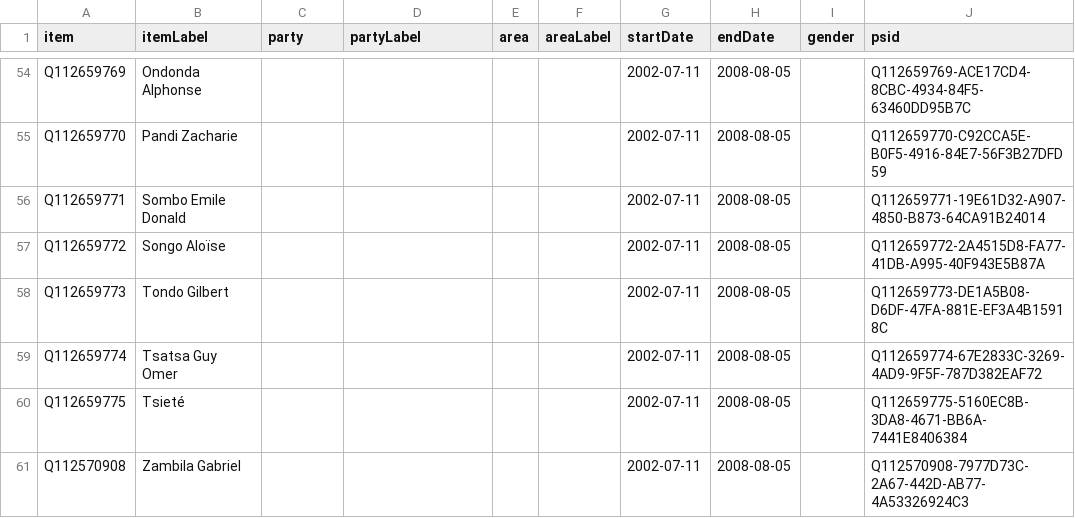
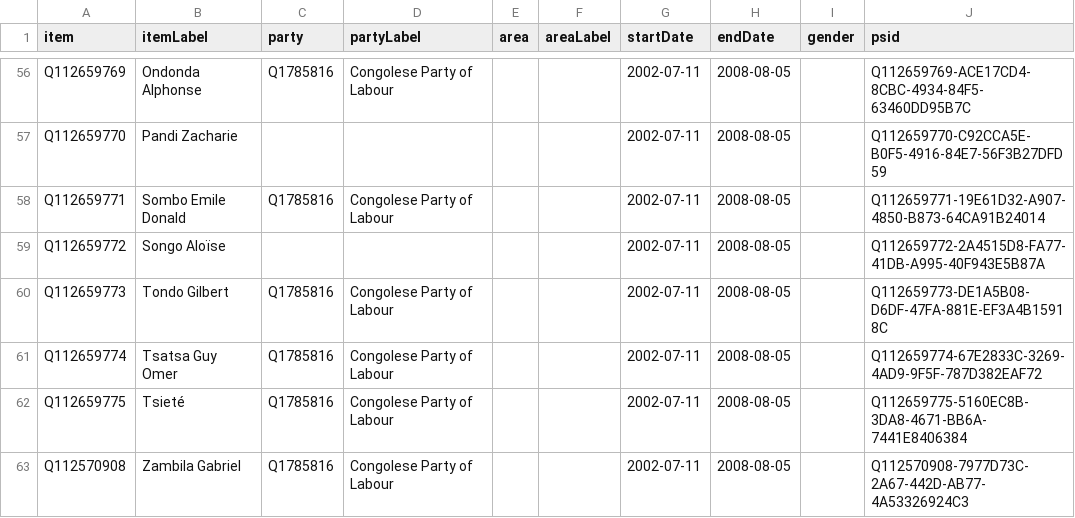
Before and after one commit to every-politician-scrapers/congo-brazzaville, a CSV file: sources/legislature/senate-2002/wikidata.csv, drawn as a sheet; only a part is shown, gaps mark what is left out; addresses are those after the commit; the diff covers the shown part only; the diff names each change by its address in the sheet, - before the commit and + after, or states it on an @@ line.

```diff
--- a/sources/legislature/senate-2002/wikidata.csv
+++ b/sources/legislature/senate-2002/wikidata.csv
-C56 (party): (empty)
+C56 (party): Q1785816
-D56 (partyLabel): (empty)
+D56 (partyLabel): Congolese Party of Labour
-C58 (party): (empty)
+C58 (party): Q1785816
-D58 (partyLabel): (empty)
+D58 (partyLabel): Congolese Party of Labour
-C60:C63 (party): (empty)
+C60:C63 (party): Q1785816
-D60:D63 (partyLabel): (empty)
+D60:D63 (partyLabel): Congolese Party of Labour
```
Also changed, not shown: 2 added rows and 76 edited cells elsewhere in this file, sources/legislature/13-ep/wikidata.csv, sources/legislature/14-official/all-wikidata.csv, 5 other files.
